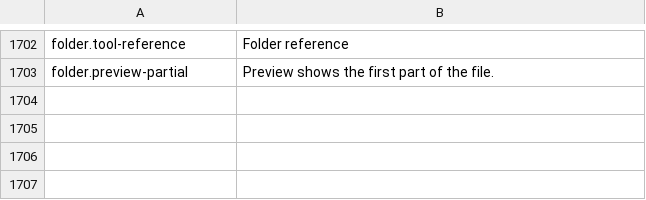
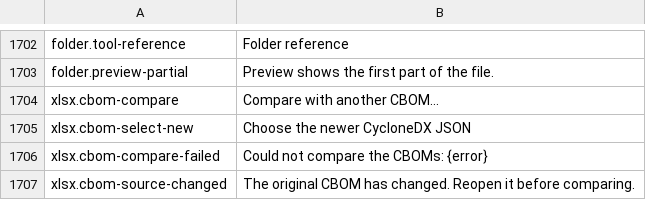
Before and after one commit to masanork/ibis-office, a TSV file: crates/ibis-office-base/i18n/en/shell.tsv, drawn as a sheet; only a part is shown, gaps mark what is left out; the diff names each change by its address in the sheet, - before the commit and + after, or states it on an @@ line.

```diff
--- a/crates/ibis-office-base/i18n/en/shell.tsv
+++ b/crates/ibis-office-base/i18n/en/shell.tsv
+row 1704: xlsx.cbom-compare | Compare with another CBOM…
+row 1705: xlsx.cbom-select-new | Choose the newer CycloneDX JSON
+row 1706: xlsx.cbom-compare-failed | Could not compare the CBOMs: {error}
+row 1707: xlsx.cbom-source-changed | The original CBOM has changed. Reopen it before comparing.
```
Also changed, not shown: crates/ibis-office-base/i18n/ja/shell.tsv, 8 other files.
